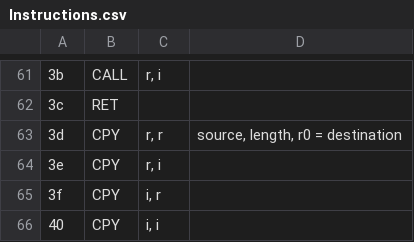
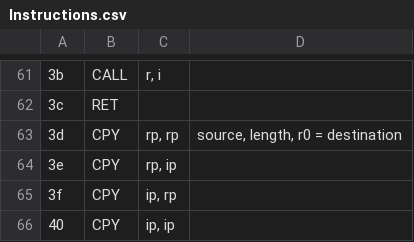
Before and after one commit to Serble/CatMachine, a CSV file: CatVM/Instructions.csv, drawn as a sheet; only a part is shown, gaps mark what is left out; the diff names each change by its address in the sheet, - before the commit and + after, or states it on an @@ line.

Commit message:
Added lots of instructions

```diff
--- a/CatVM/Instructions.csv
+++ b/CatVM/Instructions.csv
-C63: r, r
+C63: rp, rp
-C64: r, i
+C64: rp, ip
-C65: i, r
+C65: ip, rp
-C66: i, i
+C66: ip, ip
```
Also changed, not shown: 5 other files.
